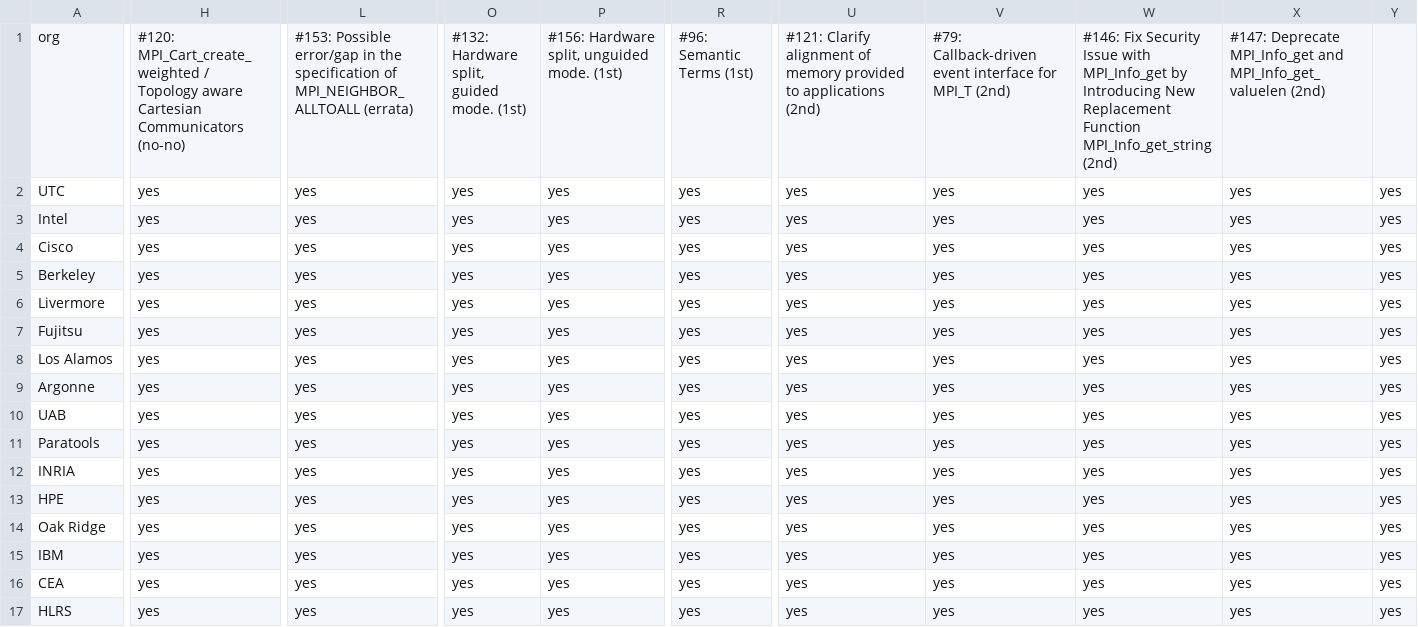
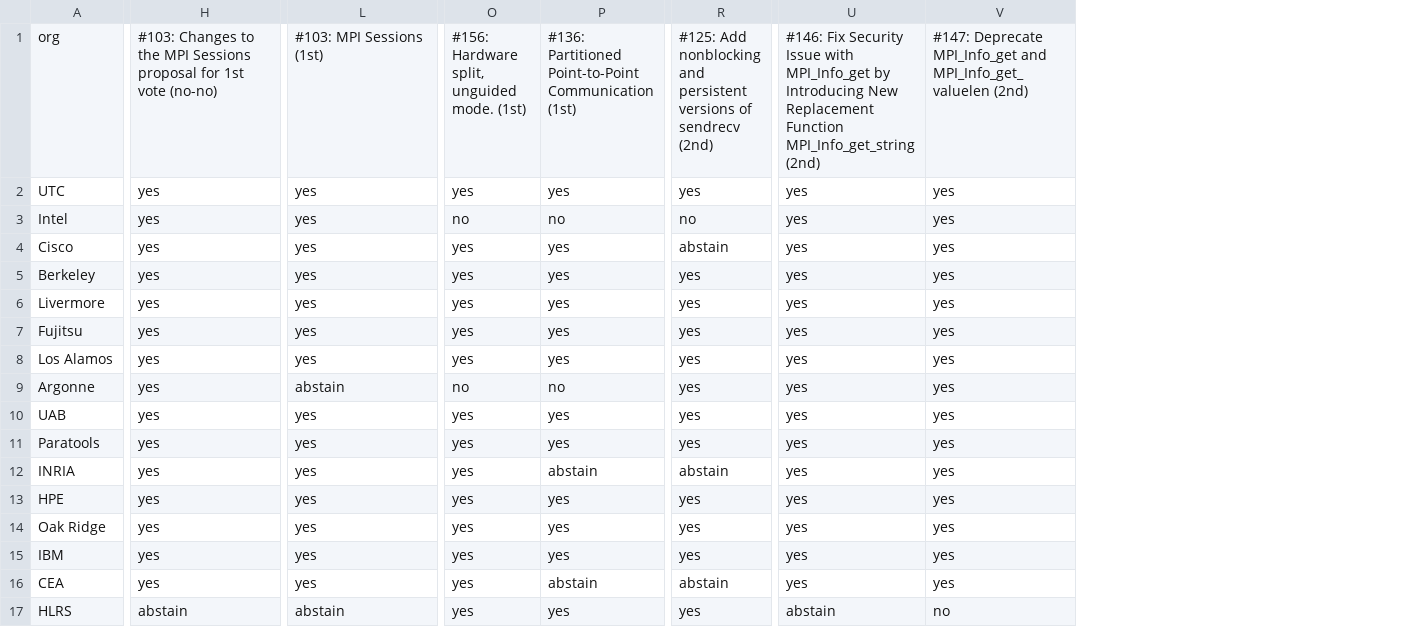
Before and after one commit to mpi-forum/mpi-forum.github.io, a CSV file: _data/meetings/2020/02/ballot.csv, drawn as a sheet; only a part is shown, gaps mark what is left out; the diff covers the shown part only; the diff names each change by its address in the sheet, - before the commit and + after, or states it on an @@ line.

Commit message:
Add Final 2020-02 ballot results

```diff
--- a/_data/meetings/2020/02/ballot.csv
+++ b/_data/meetings/2020/02/ballot.csv
-column W, rows 1-17: #146: Fix Security Issue with MPI_Info_get by Introducing New Replacement Function MPI_Info_get_string (2nd) | yes | yes | yes | yes | yes | yes | yes | yes | yes | yes | yes | yes | yes | yes | yes | yes
-column X, rows 1-17: #147: Deprecate MPI_Info_get and MPI_Info_get_valuelen (2nd) | yes | yes | yes | yes | yes | yes | yes | yes | yes | yes | yes | yes | yes | yes | yes | yes
-column Y, rows 2-17: all yes
-H1: #120: MPI_Cart_create_weighted / Topology aware Cartesian Communicators (no-no)
+H1: #103: Changes to the MPI Sessions proposal for 1st vote (no-no)
-L1: #153: Possible error/gap in the specification of MPI_NEIGHBOR_ALLTOALL (errata)
+L1: #103: MPI Sessions (1st)
-O1: #132: Hardware split, guided mode. (1st)
+O1: #156: Hardware split, unguided mode. (1st)
-P1: #156: Hardware split, unguided mode. (1st)
+P1: #136: Partitioned Point-to-Point Communication (1st)
-R1: #96: Semantic Terms (1st)
+R1: #125: Add nonblocking and persistent versions of sendrecv (2nd)
-U1: #121: Clarify alignment of memory provided to applications (2nd)
+U1: #146: Fix Security Issue with MPI_Info_get by Introducing New Replacement Function MPI_Info_get_string (2nd)
-V1: #79: Callback-driven event interface for MPI_T (2nd)
+V1: #147: Deprecate MPI_Info_get and MPI_Info_get_valuelen (2nd)
-O3: yes
+O3: no
-P3: yes
+P3: no
-R3: yes
+R3: no
-R4: yes
+R4: abstain
-L9: yes
+L9: abstain
-O9: yes
+O9: no
-P9: yes
+P9: no
-P12: yes
+P12: abstain
-R12: yes
+R12: abstain
-P16: yes
+P16: abstain
-R16: yes
+R16: abstain
-H17: yes
+H17: abstain
-L17: yes
+L17: abstain
-U17: yes
+U17: abstain
-V17: yes
+V17: no
```
Also changed, not shown: 18 edited cells elsewhere in this file, _data/meetings/2020/02/votes.csv.
